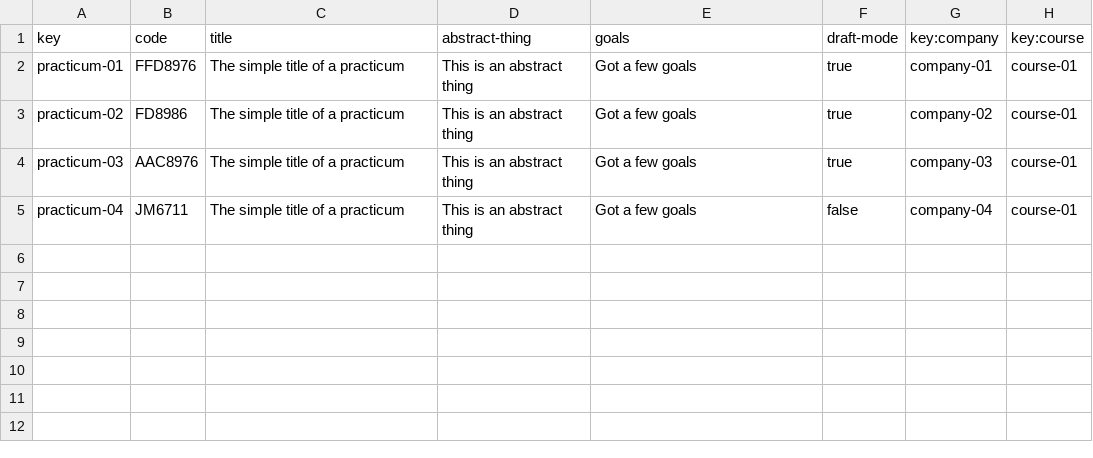
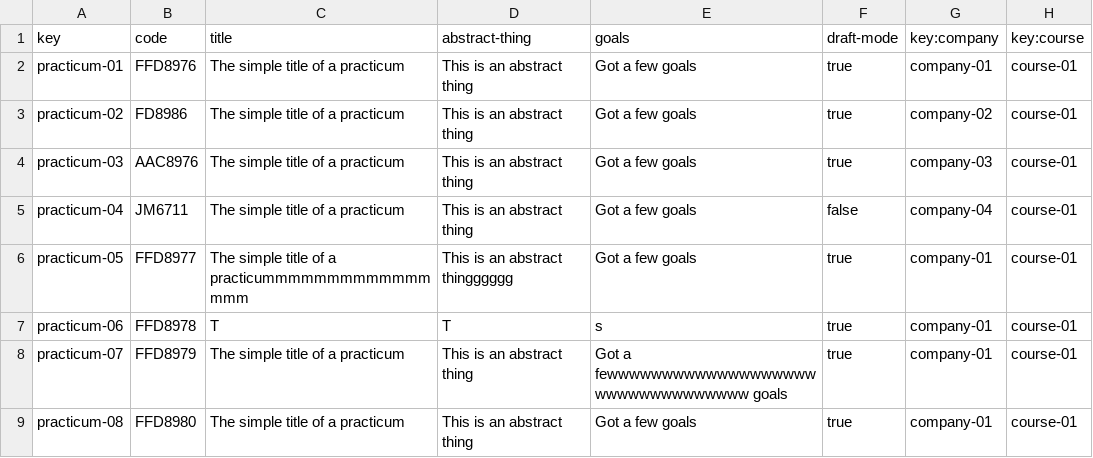
Before and after one commit to DP2-C1-02-07/Acme-L3, a CSV file: src/main/webapp/WEB-INF/resources/sample-data/practicum.csv, drawn as a sheet.

Commit message:
Tests Show y List de Practicum

```diff
--- a/src/main/webapp/WEB-INF/resources/sample-data/practicum.csv
+++ b/src/main/webapp/WEB-INF/resources/sample-data/practicum.csv
@@ -5 +5,5 @@ practicum-03,AAC8976,The simple title of a practicum,This is an abstract thing,G
 practicum-04,JM6711,The simple title of a practicum,This is an abstract thing,Got a few goals,false,company-04,course-01
+practicum-05,FFD8977,The simple title of a practicummmmmmmmmmmmmmmm,This is an abstract thingggggg,Got a few goals,true,company-01,course-01
+practicum-06,FFD8978,T,T,s,true,company-01,course-01
+practicum-07,FFD8979,The simple title of a practicum,This is an abstract thing,Got a fewwwwwwwwwwwwwwwwwwwwwwwwwwwwwwwww goals,true,company-01,course-01
+practicum-08,FFD8980,The simple title of a practicum,This is an abstract thing,Got a few goals,true,company-01,course-01
```
Also changed, not shown: 5 other files.
